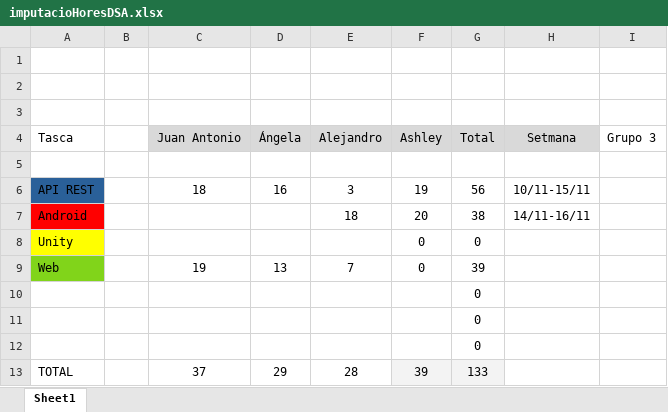
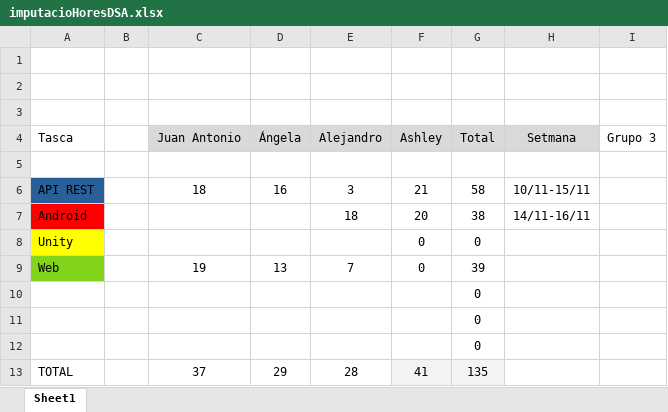
Before and after one commit to Angela0110/Proyecto_DSA_Rempalago, an Excel workbook: imputacioHoresDSA.xlsx, sheet Sheet1, drawn as a sheet; values as stored, in another font and other column widths than the file's, no borders; charts and pictures not drawn; the diff names each change by its address in the sheet, - before the commit and + after, or states it on an @@ line.

```diff
--- a/imputacioHoresDSA.xlsx (sheet Sheet1)
+++ b/imputacioHoresDSA.xlsx (sheet Sheet1)
-F6 (Ashley): 19
+F6 (Ashley): 21
-G6 (Total): 56
+G6 (Total): 58
-F13 (Ashley): 39
+F13 (Ashley): 41
-G13 (Total): 133
+G13 (Total): 135
```
Also changed, not shown: charts or pictures, 3 other files.
